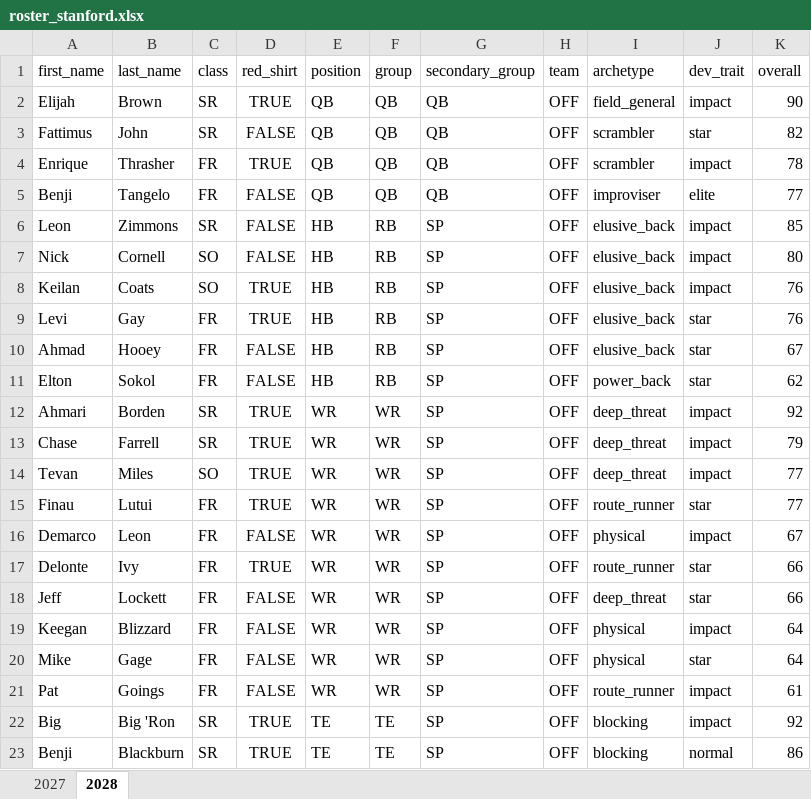
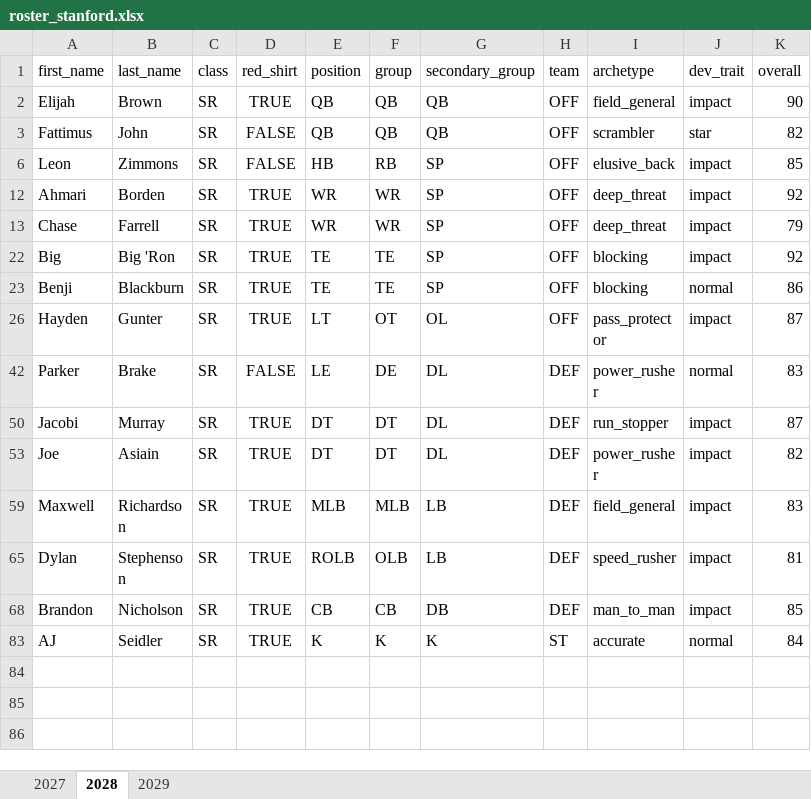
Before and after one commit to cdpeters/cfb-analysis, an Excel workbook: data/datasets/roster_stanford.xlsx, sheet 2028, drawn as a sheet; only a part is shown; the shorter side is filled out with more unchanged rows; values as stored, in another font and other column widths than the file's, no borders; table styles not drawn; the diff covers the shown part only; the diff names each change by its address in the sheet, - before the commit and + after, or states it on an @@ line.

```diff
--- a/data/datasets/roster_stanford.xlsx (sheet 2028)
+++ b/data/datasets/roster_stanford.xlsx (sheet 2028)
+sheet tab: 2029
@@ row 4 hidden: Enrique | Thrasher | FR | TRUE | QB | QB | QB | OFF | scrambler | impact | 78 @@
@@ row 5 hidden: Benji | Tangelo | FR | FALSE | QB | QB | QB | OFF | improviser | elite | 77 @@
@@ row 7 hidden: Nick | Cornell | SO | FALSE | HB | RB | SP | OFF | elusive_back | impact | 80 @@
@@ row 8 hidden: Keilan | Coats | SO | TRUE | HB | RB | SP | OFF | elusive_back | impact | 76 @@
@@ row 9 hidden: Levi | Gay | FR | TRUE | HB | RB | SP | OFF | elusive_back | star | 76 @@
@@ row 10 hidden: Ahmad | Hooey | FR | FALSE | HB | RB | SP | OFF | elusive_back | star | 67 @@
@@ row 11 hidden: Elton | Sokol | FR | FALSE | HB | RB | SP | OFF | power_back | star | 62 @@
@@ row 14 hidden: Tevan | Miles | SO | TRUE | WR | WR | SP | OFF | deep_threat | impact | 77 @@
@@ row 15 hidden: Finau | Lutui | FR | TRUE | WR | WR | SP | OFF | route_runner | star | 77 @@
@@ row 16 hidden: Demarco | Leon | FR | FALSE | WR | WR | SP | OFF | physical | impact | 67 @@
@@ row 17 hidden: Delonte | Ivy | FR | TRUE | WR | WR | SP | OFF | route_runner | star | 66 @@
@@ row 18 hidden: Jeff | Lockett | FR | FALSE | WR | WR | SP | OFF | deep_threat | star | 66 @@
@@ row 19 hidden: Keegan | Blizzard | FR | FALSE | WR | WR | SP | OFF | physical | impact | 64 @@
@@ row 20 hidden: Mike | Gage | FR | FALSE | WR | WR | SP | OFF | physical | star | 64 @@
@@ row 21 hidden: Pat | Goings | FR | FALSE | WR | WR | SP | OFF | route_runner | impact | 61 @@
```
Also changed, not shown: 55 hidden or unhidden rows elsewhere in this sheet, sheet 2027, 1 other file.
